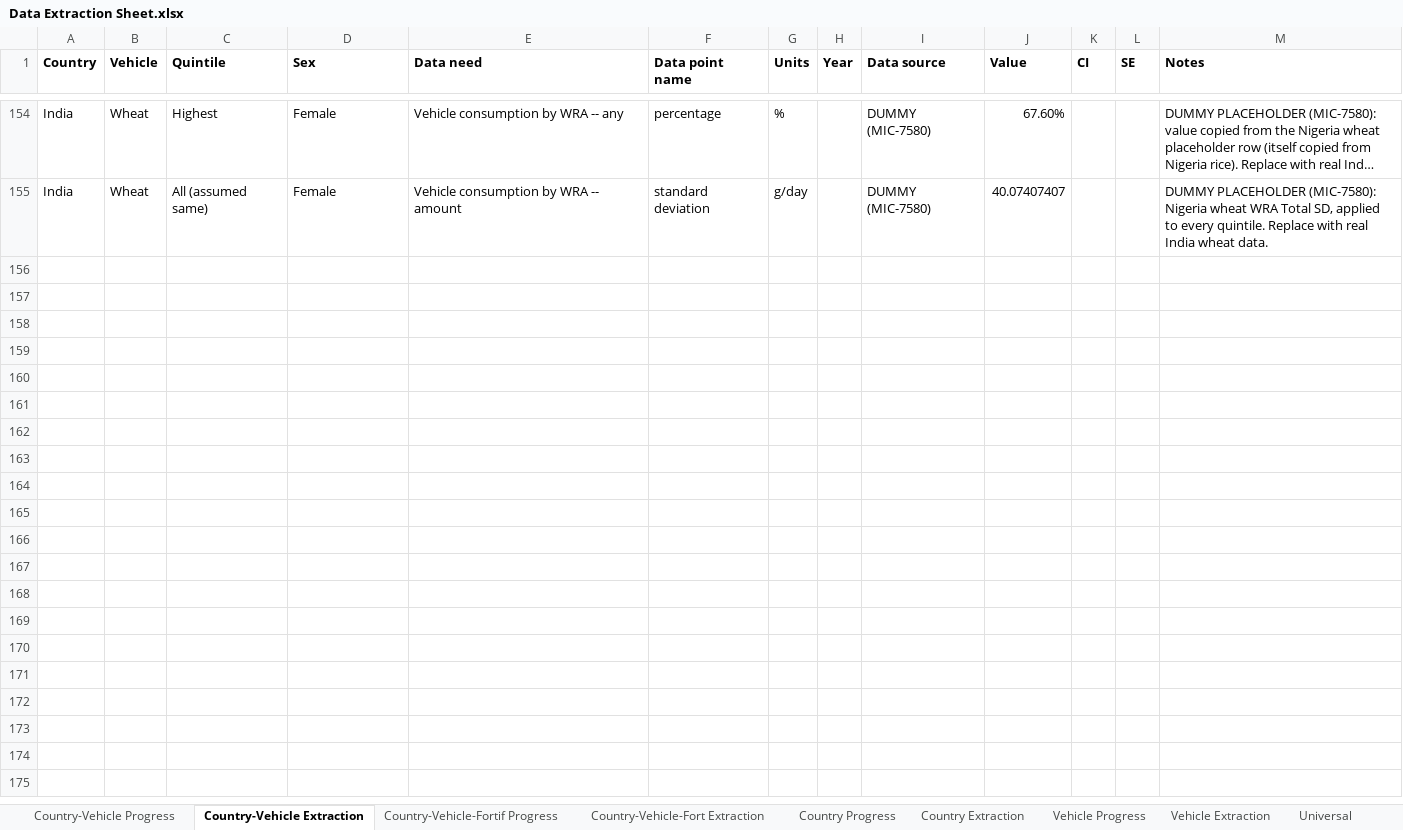
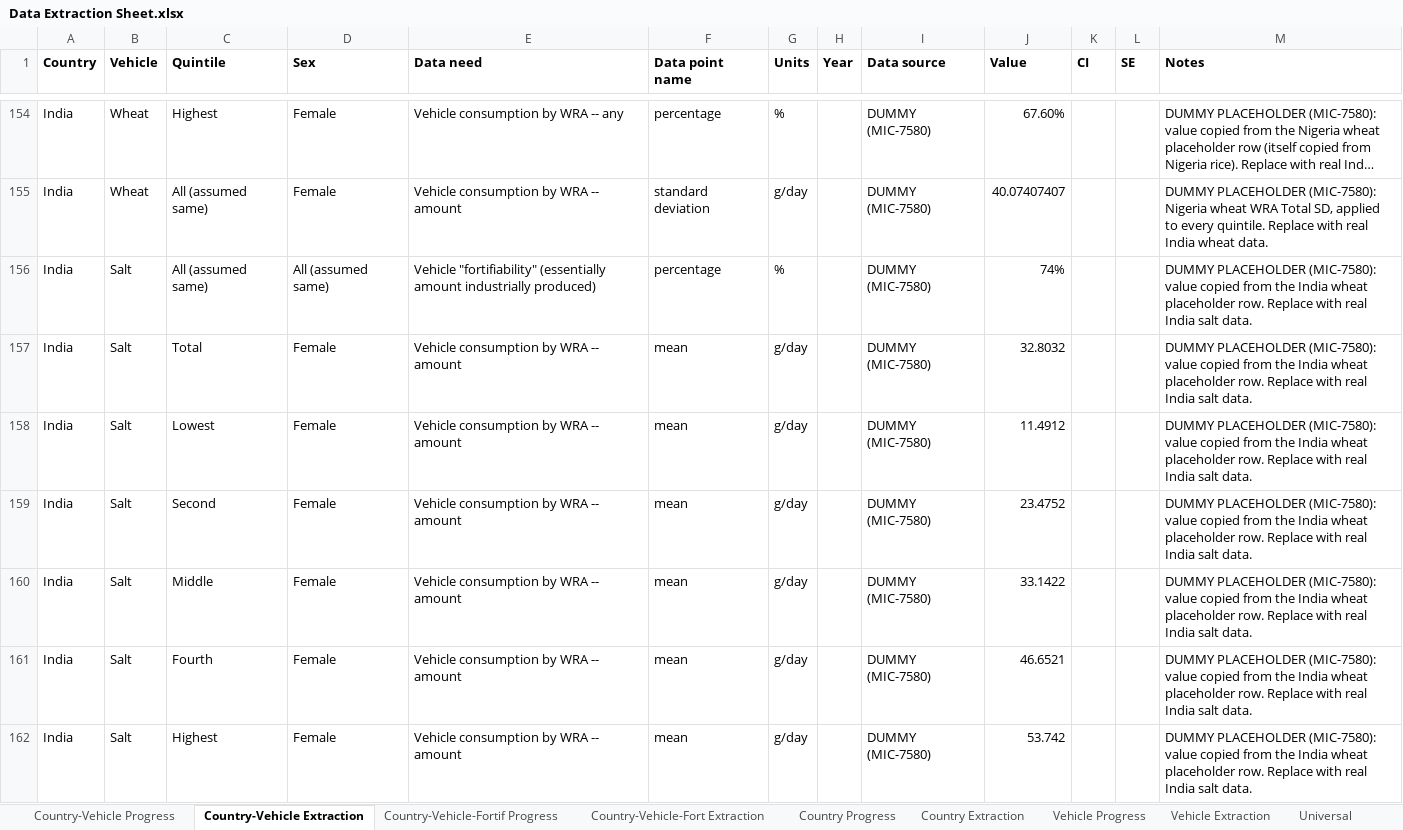
Before and after one commit to ihmeuw/vivarium_gates_lsff_2026, an Excel workbook: 0100_data_prep/extraction/Data Extraction Sheet.xlsx, sheet Country-Vehicle Extraction, drawn as a sheet; only a part is shown, gaps mark what is left out; long unchanged cells end in …; values as stored, in another font and other column widths than the file's, no borders; the diff covers the shown part only; the diff names each change by its address in the sheet, - before the commit and + after, or states it on an @@ line.

Commit message:
Albrja/mic 7580/india salt iron (#51)

```diff
--- a/0100_data_prep/extraction/Data Extraction Sheet.xlsx (sheet Country-Vehicle Extraction)
+++ b/0100_data_prep/extraction/Data Extraction Sheet.xlsx (sheet Country-Vehicle Extraction)
+row 156: India | Salt | All (assumed same) | All (assumed same) | Vehicle "fortifiability" (essentially amount industrially produced) | percentage | % |  | DUMMY (MIC-7580) | 74% |  |  | DUMMY PLACEHOLDER (MIC-7580): value copied from the India wheat placeholder row. Replace with real India salt data.
+row 157: India | Salt | Total | Female | Vehicle consumption by WRA -- amount | mean | g/day |  | DUMMY (MIC-7580) | 32.8032 |  |  | DUMMY PLACEHOLDER (MIC-7580): value copied from the India wheat placeholder row. Replace with real India salt data.
+row 158: India | Salt | Lowest | Female | Vehicle consumption by WRA -- amount | mean | g/day |  | DUMMY (MIC-7580) | 11.4912 |  |  | DUMMY PLACEHOLDER (MIC-7580): value copied from the India wheat placeholder row. Replace with real India salt data.
+row 159: India | Salt | Second | Female | Vehicle consumption by WRA -- amount | mean | g/day |  | DUMMY (MIC-7580) | 23.4752 |  |  | DUMMY PLACEHOLDER (MIC-7580): value copied from the India wheat placeholder row. Replace with real India salt data.
+row 160: India | Salt | Middle | Female | Vehicle consumption by WRA -- amount | mean | g/day |  | DUMMY (MIC-7580) | 33.1422 |  |  | DUMMY PLACEHOLDER (MIC-7580): value copied from the India wheat placeholder row. Replace with real India salt data.
+row 161: India | Salt | Fourth | Female | Vehicle consumption by WRA -- amount | mean | g/day |  | DUMMY (MIC-7580) | 46.6521 |  |  | DUMMY PLACEHOLDER (MIC-7580): value copied from the India wheat placeholder row. Replace with real India salt data.
+row 162: India | Salt | Highest | Female | Vehicle consumption by WRA -- amount | mean | g/day |  | DUMMY (MIC-7580) | 53.742 |  |  | DUMMY PLACEHOLDER (MIC-7580): value copied from the India wheat placeholder row. Replace with real India salt data.
```
Also changed, not shown: 7 added rows elsewhere in this sheet, sheet Country-Vehicle-Fort Extraction, sheet Scenario Definition Extraction, sheet Vehicle Extraction, 35 other files.
